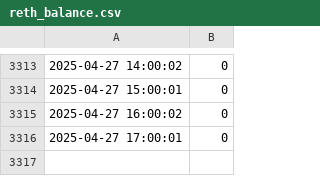
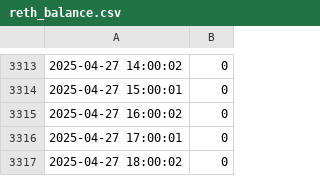
Before and after one commit to xGozz/reth-balance-data, a CSV file: reth_balance.csv, drawn as a sheet; only a part is shown, gaps mark what is left out; the diff names each change by its address in the sheet, - before the commit and + after, or states it on an @@ line.

Commit message:
Update rETH balance: 2025-04-27 18:00:02

```diff
--- a/reth_balance.csv
+++ b/reth_balance.csv
+row 3317: 2025-04-27 18:00:02 | 0
```
